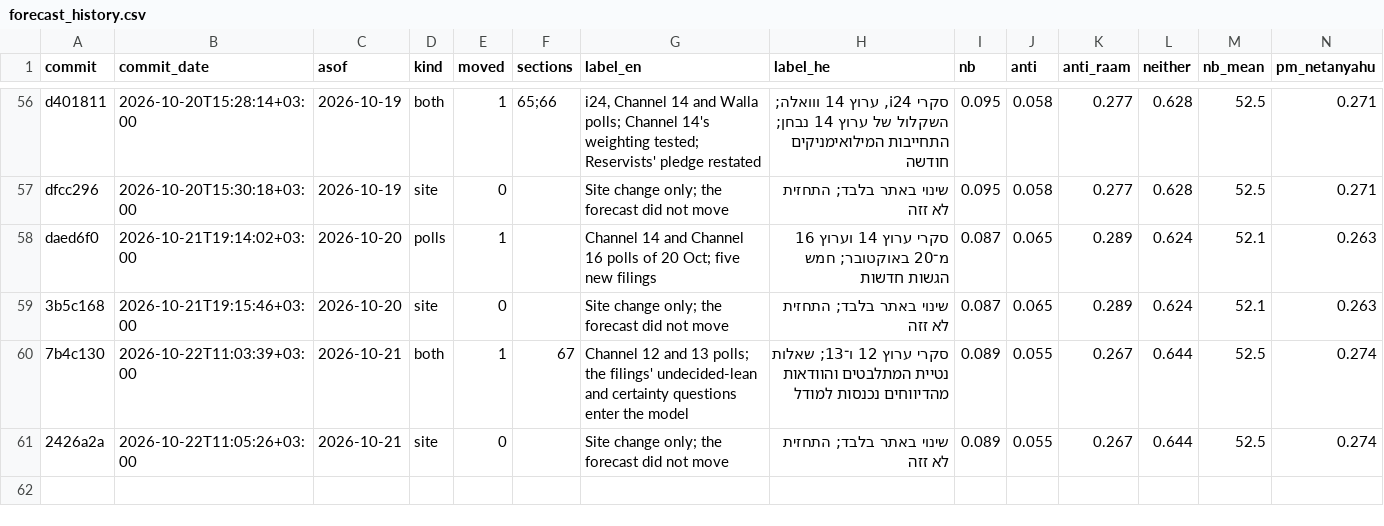
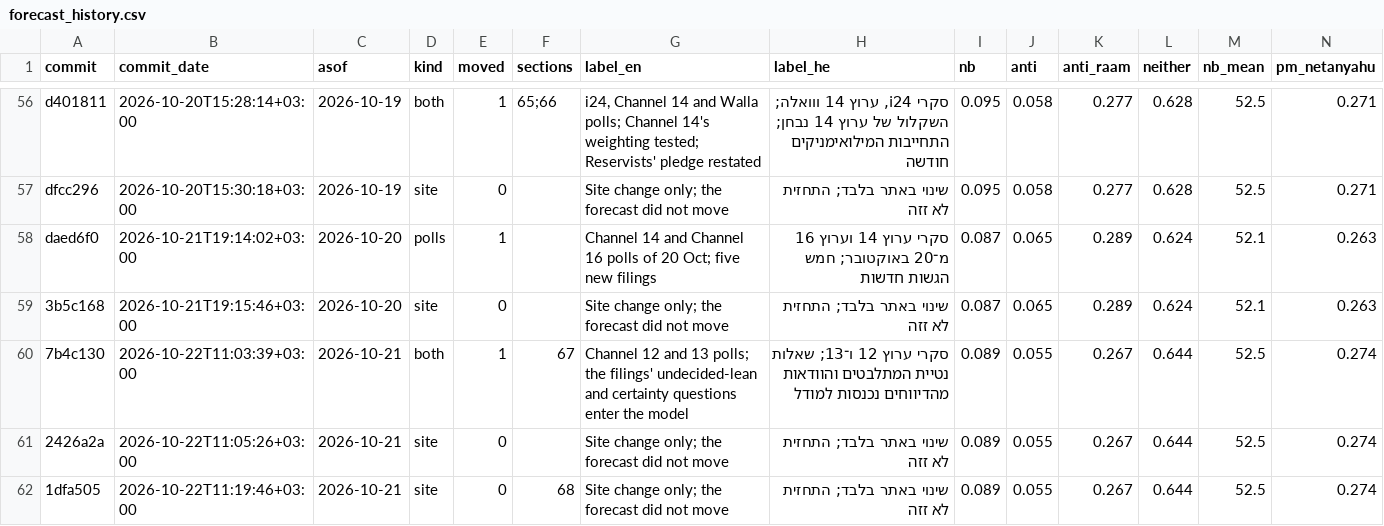
Before and after one commit to idoherling/2026_Election_Model, a CSV file: data/processed/forecast_history.csv, drawn as a sheet; only a part is shown, gaps mark what is left out; rows hold the shown columns only; the diff names each change by its address in the sheet, - before the commit and + after, or states it on an @@ line.

```diff
--- a/data/processed/forecast_history.csv
+++ b/data/processed/forecast_history.csv
+row 62: 1dfa505 | 2026-10-22T11:19:46+03:00 | 2026-10-21 | site | 0 | 68 | Site change only; the forecast did not move | שינוי באתר בלבד; התחזית לא זזה | 0.089 | 0.055 | 0.267 | 0.644 | 52.5 | 0.274
```
Also changed, not shown: data/processed/cec_filings.csv, data/processed/cec_party_pcts.csv, 28 other files.
